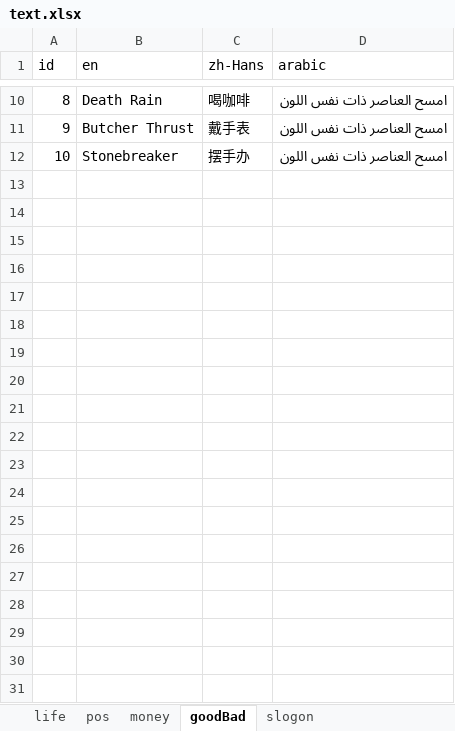
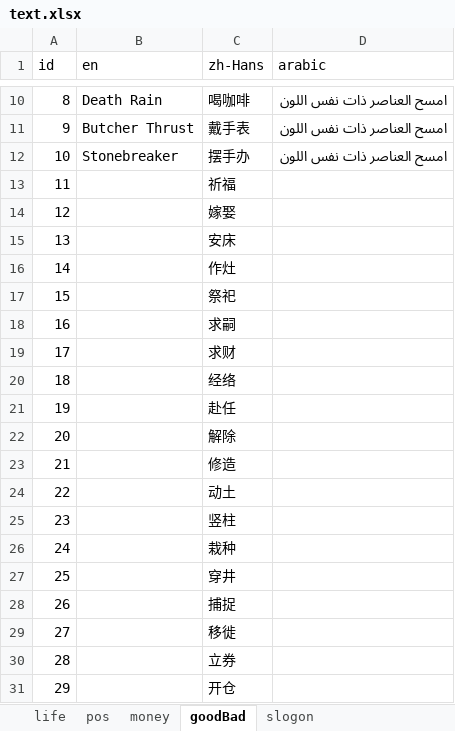
Before and after one commit to BlackStar0313/RandomLife, an Excel workbook: server/tools/text.xlsx, sheet goodBad, drawn as a sheet; only a part is shown, gaps mark what is left out; values as stored, in another font and other column widths than the file's, no borders; the diff covers the shown part only; the diff names each change by its address in the sheet, - before the commit and + after, or states it on an @@ line.

```diff
--- a/server/tools/text.xlsx (sheet goodBad)
+++ b/server/tools/text.xlsx (sheet goodBad)
+row 13: 11 |  | 祈福
+row 14: 12 |  | 嫁娶
+row 15: 13 |  | 安床
+row 16: 14 |  | 作灶
+row 17: 15 |  | 祭祀
+row 18: 16 |  | 求嗣
+row 19: 17 |  | 求财
+row 20: 18 |  | 经络
+row 21: 19 |  | 赴任
+row 22: 20 |  | 解除
+row 23: 21 |  | 修造
+row 24: 22 |  | 动土
+row 25: 23 |  | 竖柱
+row 26: 24 |  | 栽种
+row 27: 25 |  | 穿井
+row 28: 26 |  | 捕捉
+row 29: 27 |  | 移徙
+row 30: 28 |  | 立券
+row 31: 29 |  | 开仓
```
Also changed, not shown: 12 added rows elsewhere in this sheet, sheet life, sheet slogon, sheet money, 17 other files.
